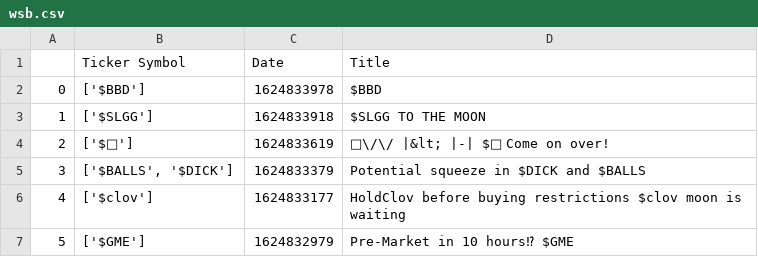
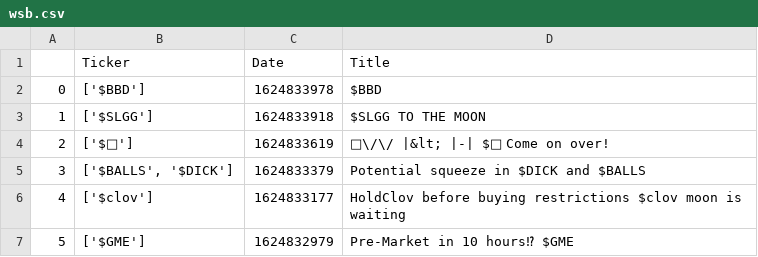
Before and after one commit to fahimahmed0x/wsb-webscrape, a CSV file: wsb.csv, drawn as a sheet; only a part is shown.

Commit message:
Update ticker column

```diff
--- a/wsb.csv
+++ b/wsb.csv
@@ -1,2 +1,2 @@
-,Ticker Symbol,Date,Title
+,Ticker,Date,Title
 0,['$BBD'],1624833978,$BBD
```
Also changed, not shown: 1 other file.
